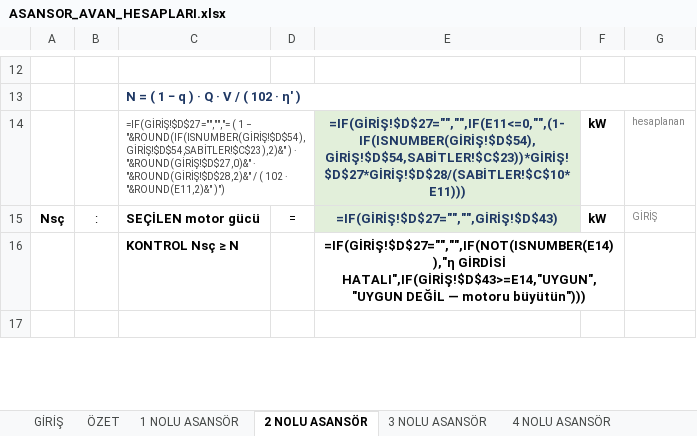
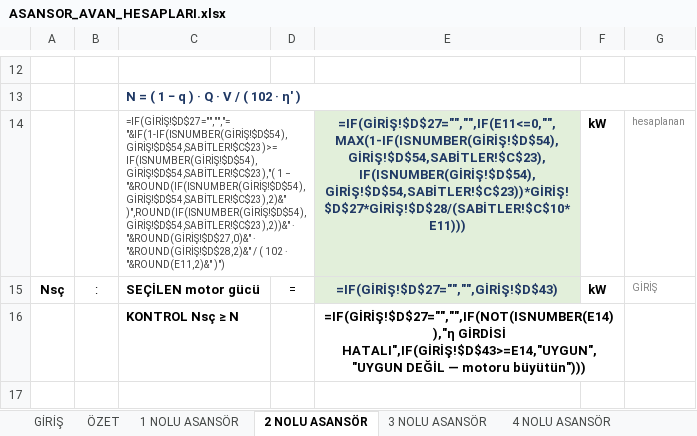
Before and after one commit to ekremsekmen/Asansor_Hesaplama, an Excel workbook: templates/ASANSOR_AVAN_HESAPLARI.xlsx, sheet 2 NOLU ASANSÖR, drawn as a sheet; only a part is shown, gaps mark what is left out; values as stored, in another font and other column widths than the file's, no borders; formulas without a stored value are shown as written; charts and pictures and conditional formats not drawn; the diff names each change by its address in the sheet, - before the commit and + after, or states it on an @@ line.

```diff
--- a/templates/ASANSOR_AVAN_HESAPLARI.xlsx (sheet 2 NOLU ASANSÖR)
+++ b/templates/ASANSOR_AVAN_HESAPLARI.xlsx (sheet 2 NOLU ASANSÖR)
-C14: =IF(GİRİŞ!$D$27="","","= ( 1 − "&ROUND(IF(ISNUMBER(GİRİŞ!$D$54),GİRİŞ!$D$54,SABİTLER!$C$23),2)&" ) · "&ROUND(GİRİŞ!$D$27,0)&"…
+C14: =IF(GİRİŞ!$D$27="","","= "&IF(1-IF(ISNUMBER(GİRİŞ!$D$54),GİRİŞ!$D$54,SABİTLER!$C$23)>=IF(ISNUMBER(GİRİŞ!$D$54),GİRİŞ!$D$54,SABİTLER!$C$23),"( 1 − "&ROUND(IF(ISNUMBER(GİRİŞ!$D$54),GİRİŞ!$D$54,SABİTLER!$C$23),2)&" )",ROUND(IF(ISNUMBER(GİRİŞ!$D$54),GİRİŞ!$D$54,SABİTLER!$C$23),2))&" · "&ROUND(GİRİŞ!$D$27,0)&"…
-E14: =IF(GİRİŞ!$D$27="","",IF(E11<=0,"",(1-IF(ISNUMBER(GİRİŞ!$D$54),GİRİŞ!$D$54,SABİTLER!$C$23))*GİRİŞ!$D$27*GİRİŞ!$D$28/(SABİTLER!$C$10*E11)))
+E14: =IF(GİRİŞ!$D$27="","",IF(E11<=0,"",MAX(1-IF(ISNUMBER(GİRİŞ!$D$54),GİRİŞ!$D$54,SABİTLER!$C$23),IF(ISNUMBER(GİRİŞ!$D$54),GİRİŞ!$D$54,SABİTLER!$C$23))*GİRİŞ!$D$27*GİRİŞ!$D$28/(SABİTLER!$C$10*E11)))
```
Also changed, not shown: sheet 1 NOLU ASANSÖR, sheet 3 NOLU ASANSÖR, sheet 4 NOLU ASANSÖR, 12 other files.
